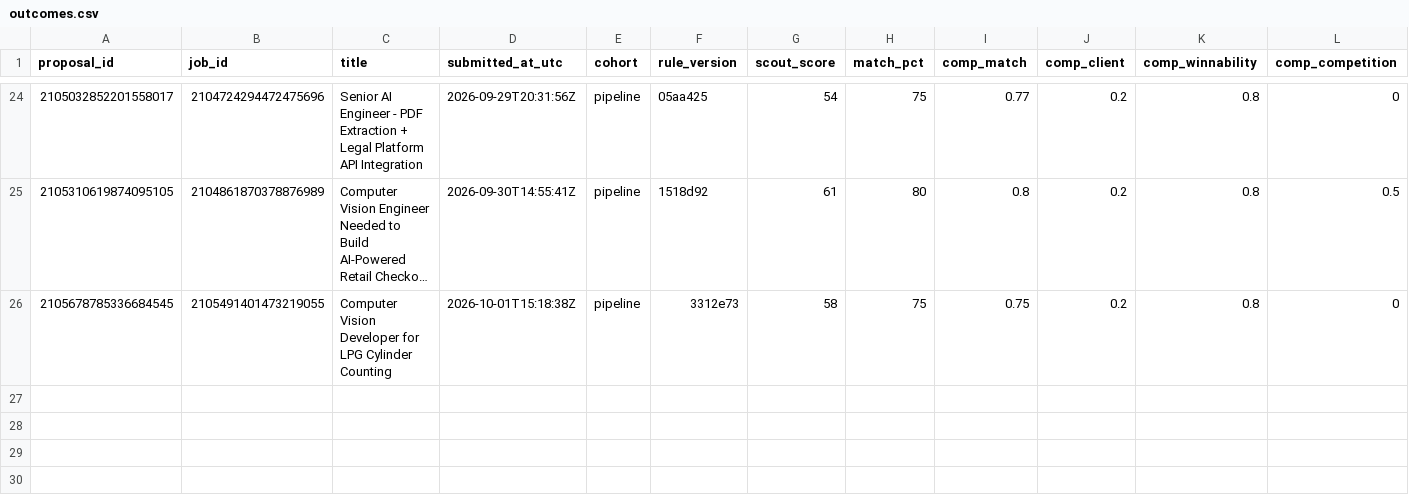
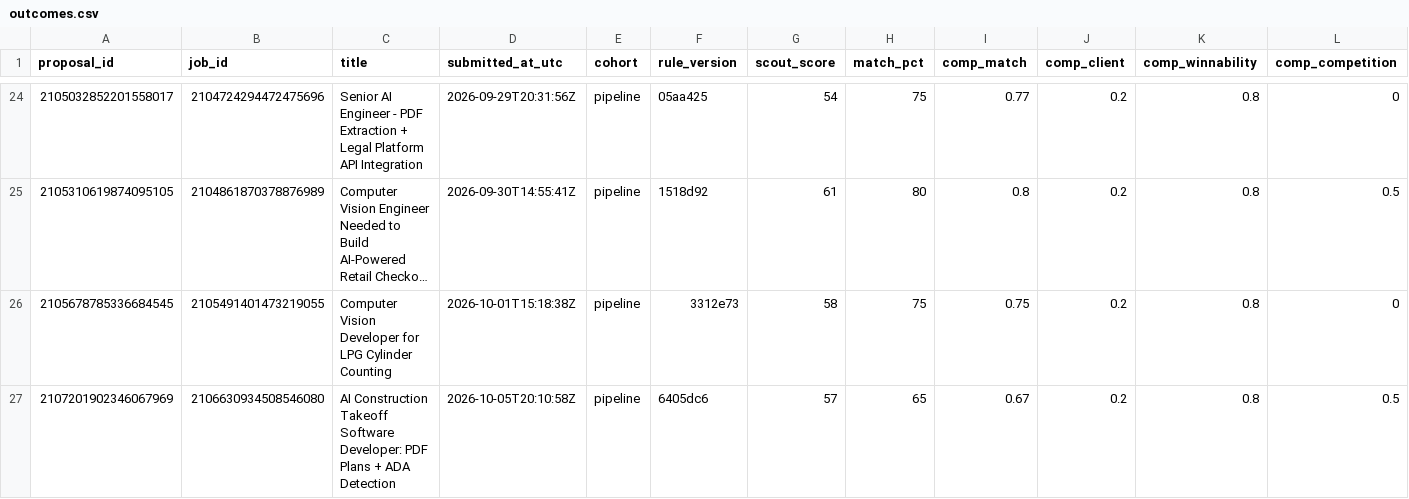
Before and after one commit to Hashimcodess/upwork-mcp-pipeline, a CSV file: outcome-learner/data/outcomes.csv, drawn as a sheet; only a part is shown, gaps mark what is left out; long unchanged cells end in …; rows hold the shown columns only; the diff names each change by its address in the sheet, - before the commit and + after, or states it on an @@ line.

```diff
--- a/outcome-learner/data/outcomes.csv
+++ b/outcome-learner/data/outcomes.csv
+row 27: 2107201902346067969 | 2106630934508546080 | AI Construction Takeoff Software Developer: PDF Plans + ADA Detection | 2026-10-05T20:10:58Z | pipeline | 6405dc6 | 57 | 65 | 0.67 | 0.2 | 0.8 | 0.5
```
Also changed, not shown: 7 other files.
